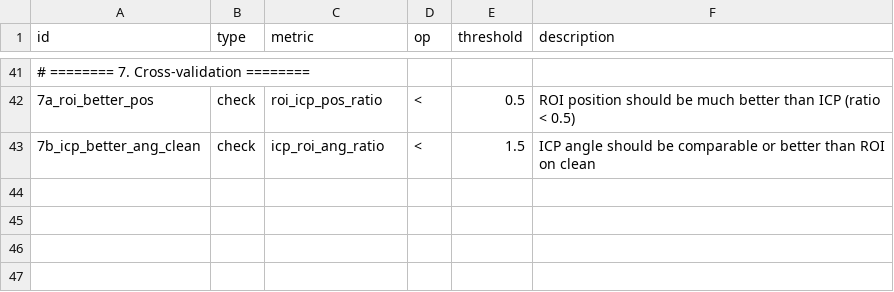
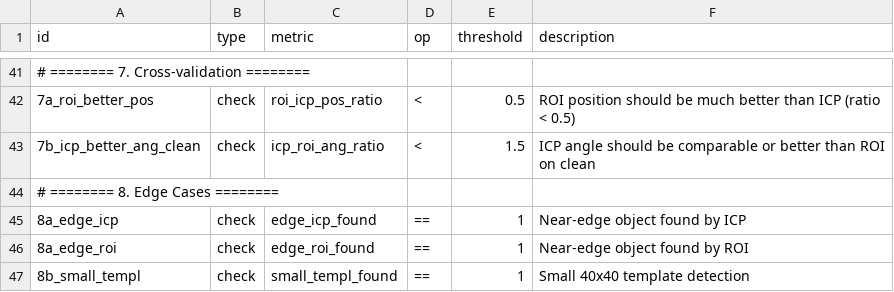
Before and after one commit to MDMTseng/shape_based_matching, a CSV file: test_thresholds.csv, drawn as a sheet; only a part is shown, gaps mark what is left out.

```diff
--- a/test_thresholds.csv
+++ b/test_thresholds.csv
@@ -43 +43,5 @@ id,type,metric,op,threshold,description
 7b_icp_better_ang_clean,check,icp_roi_ang_ratio,<,1.5,ICP angle should be comparable or better than ROI on clean
+# ======== 8. Edge Cases ========
+8a_edge_icp,check,edge_icp_found,==,1,Near-edge object found by ICP
+8a_edge_roi,check,edge_roi_found,==,1,Near-edge object found by ROI
+8b_small_templ,check,small_templ_found,==,1,Small 40x40 template detection
```
Also changed, not shown: 7 other files.
